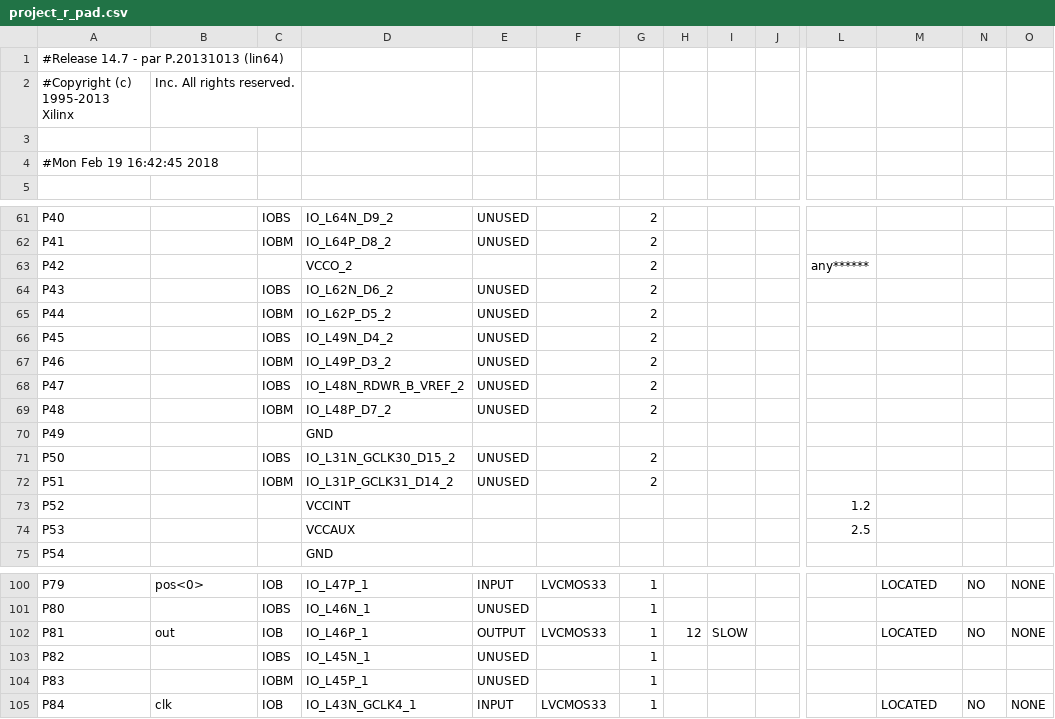
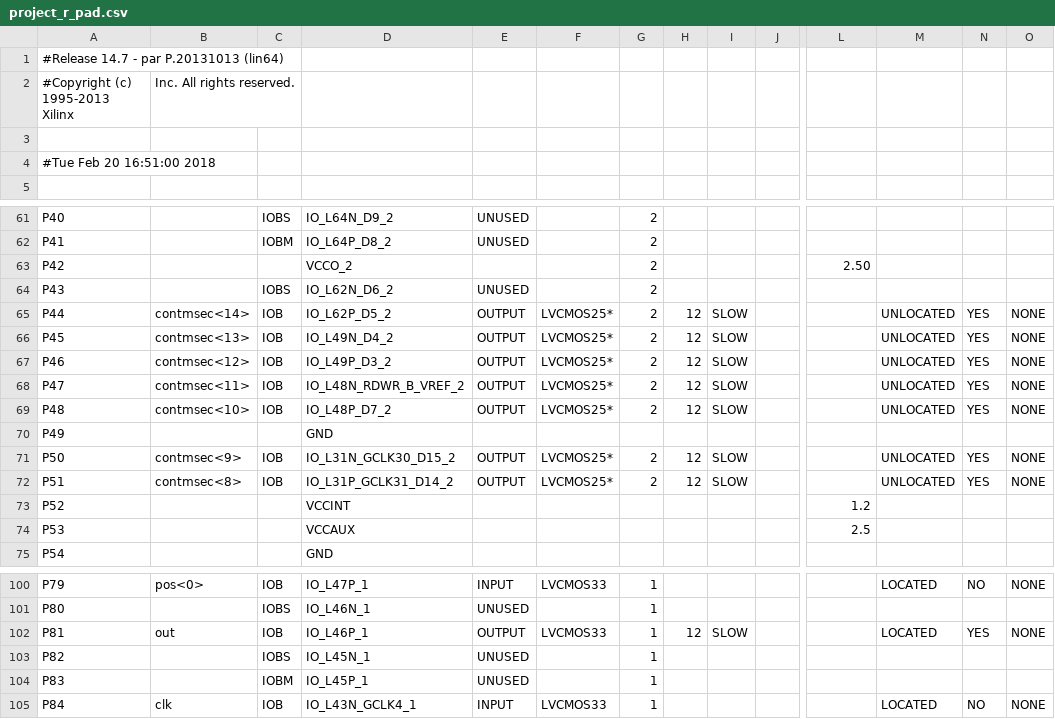
Before and after one commit to Lexuil/pwm, a CSV file: build/project_r_pad.csv, drawn as a sheet; only a part is shown, gaps mark what is left out; the diff covers the shown part only; the diff names each change by its address in the sheet, - before the commit and + after, or states it on an @@ line.

```diff
--- a/build/project_r_pad.csv
+++ b/build/project_r_pad.csv
-A4: #Mon Feb 19 16:42:45 2018
+A4: #Tue Feb 20 16:51:00 2018
-L63: any******
+L63: 2.50
-B65: (empty)
+B65: contmsec<14>
-C65: IOBM
+C65: IOB
-E65:E69: UNUSED
+E65:E69: OUTPUT
-F65:F69: (empty)
+F65:F69: LVCMOS25*
-H65:H69: (empty)
+H65:H69: 12
-I65:I69: (empty)
+I65:I69: SLOW
-M65:M69: (empty)
+M65:M69: UNLOCATED
-N65:N69: (empty)
+N65:N69: YES
-O65:O69: (empty)
+O65:O69: NONE
-B66: (empty)
+B66: contmsec<13>
-C66: IOBS
+C66: IOB
-B67: (empty)
+B67: contmsec<12>
-C67: IOBM
+C67: IOB
-B68: (empty)
+B68: contmsec<11>
-C68: IOBS
+C68: IOB
-B69: (empty)
+B69: contmsec<10>
-C69: IOBM
+C69: IOB
-B71: (empty)
+B71: contmsec<9>
-C71: IOBS
+C71: IOB
-E71:E72: UNUSED
+E71:E72: OUTPUT
-F71:F72: (empty)
+F71:F72: LVCMOS25*
-H71:H72: (empty)
+H71:H72: 12
-I71:I72: (empty)
+I71:I72: SLOW
-M71:M72: (empty)
+M71:M72: UNLOCATED
-N71:N72: (empty)
+N71:N72: YES
-O71:O72: (empty)
+O71:O72: NONE
-B72: (empty)
+B72: contmsec<8>
-C72: IOBM
+C72: IOB
-N102: NO
+N102: YES
```
Also changed, not shown: 127 edited cells elsewhere in this file, 42 other files.
